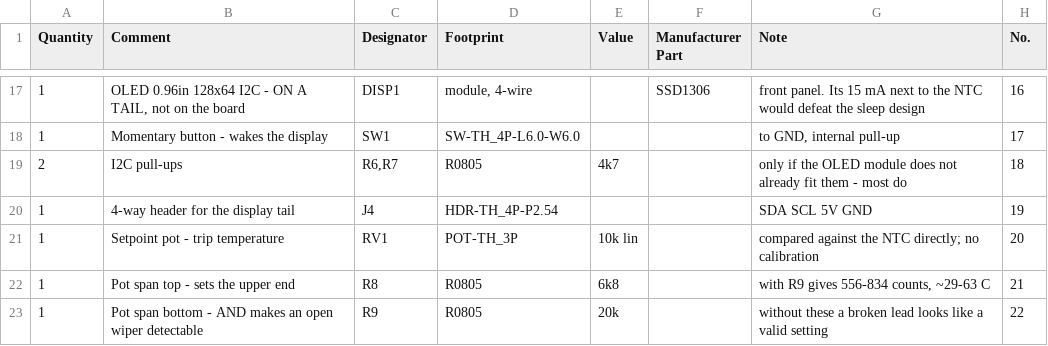
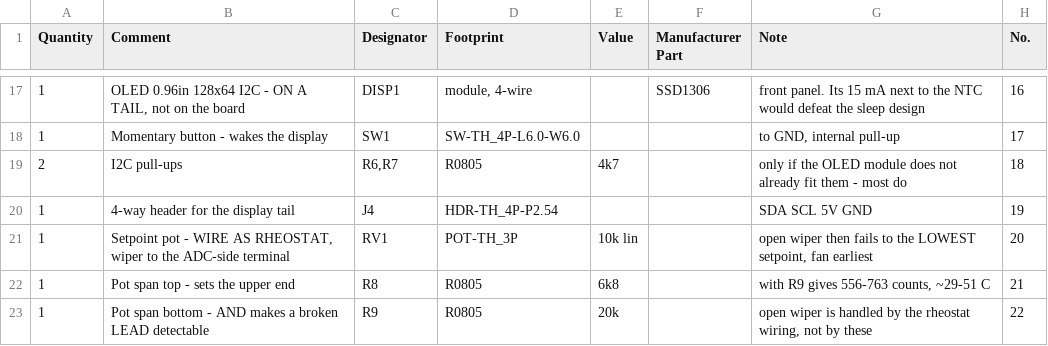
Before and after one commit to alpauna/TritonECU, a CSV file: hardware/fan-controller/BOM.csv, drawn as a sheet; only a part is shown, gaps mark what is left out.

```diff
--- a/hardware/fan-controller/BOM.csv
+++ b/hardware/fan-controller/BOM.csv
@@ -20,4 +20,4 @@
 "1","4-way header for the display tail","J4","HDR-TH_4P-P2.54","","","SDA SCL 5V GND","19"
-"1","Setpoint pot - trip temperature","RV1","POT-TH_3P","10k lin","","compared against the NTC directly; no calibration","20"
-"1","Pot span top - sets the upper end","R8","R0805","6k8","","with R9 gives 556-834 counts, ~29-63 C","21"
-"1","Pot span bottom - AND makes an open wiper detectable","R9","R0805","20k","","without these a broken lead looks like a valid setting","22"
+"1","Setpoint pot - WIRE AS RHEOSTAT, wiper to the ADC-side terminal","RV1","POT-TH_3P","10k lin","","open wiper then fails to the LOWEST setpoint, fan earliest","20"
+"1","Pot span top - sets the upper end","R8","R0805","6k8","","with R9 gives 556-763 counts, ~29-51 C","21"
+"1","Pot span bottom - AND makes a broken LEAD detectable","R9","R0805","20k","","open wiper is handled by the rheostat wiring, not by these","22"
```
Also changed, not shown: 2 other files.
